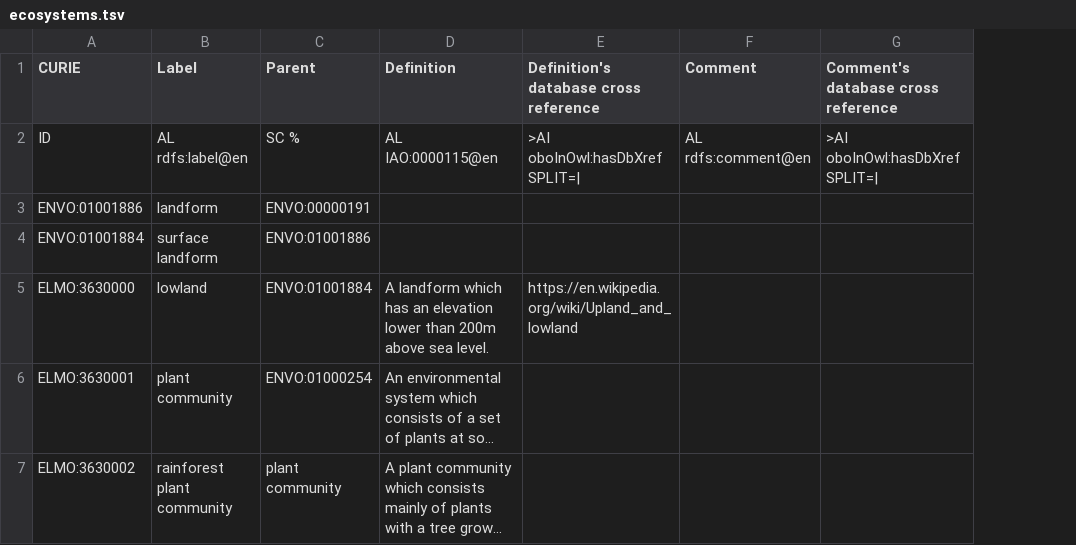
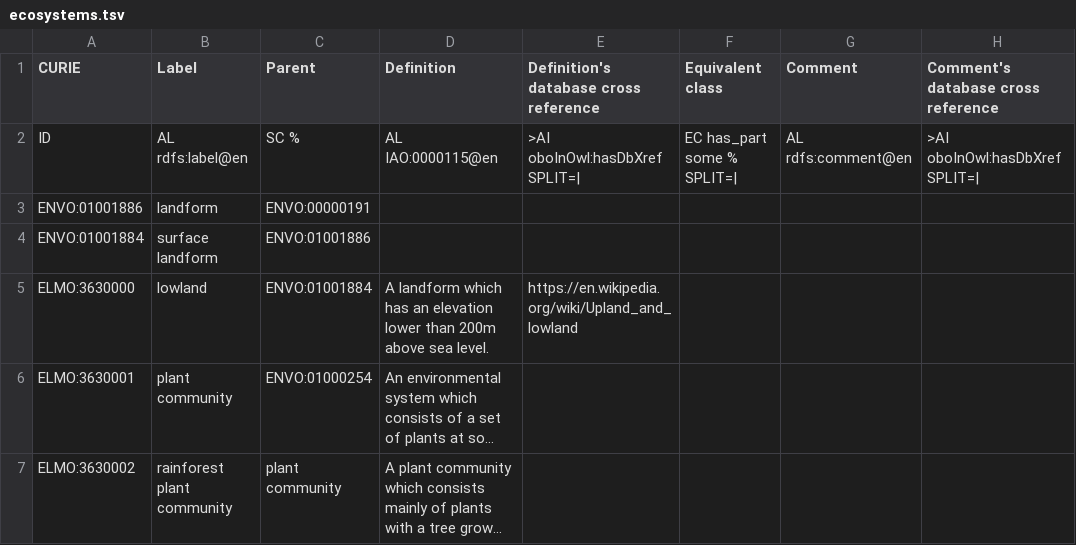
Before and after one commit to timalamenciak/elmo, a TSV file: src/templates/ecosystems.tsv, drawn as a sheet; only a part is shown; long unchanged cells end in …; the diff covers the shown part only; the diff names each change by its address in the sheet, - before the commit and + after, or states it on an @@ line.

```diff
--- a/src/templates/ecosystems.tsv
+++ b/src/templates/ecosystems.tsv
+column F (Equivalent class), row 2: EC has_part some % SPLIT=|
```
Also changed, not shown: 2 added rows elsewhere in this file, 13 other files.
